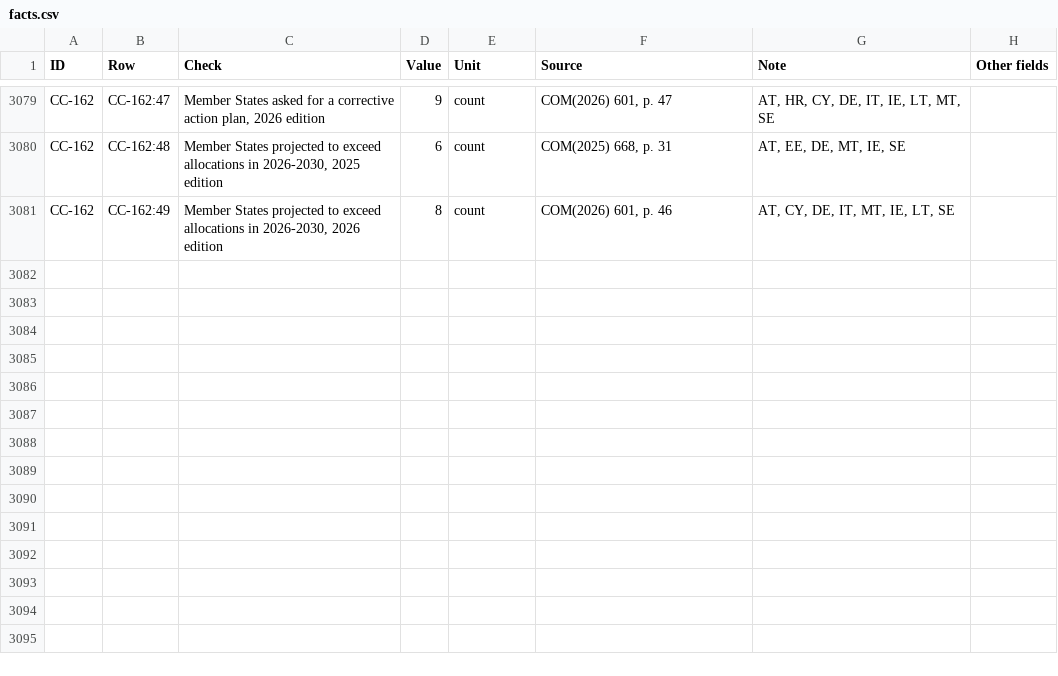
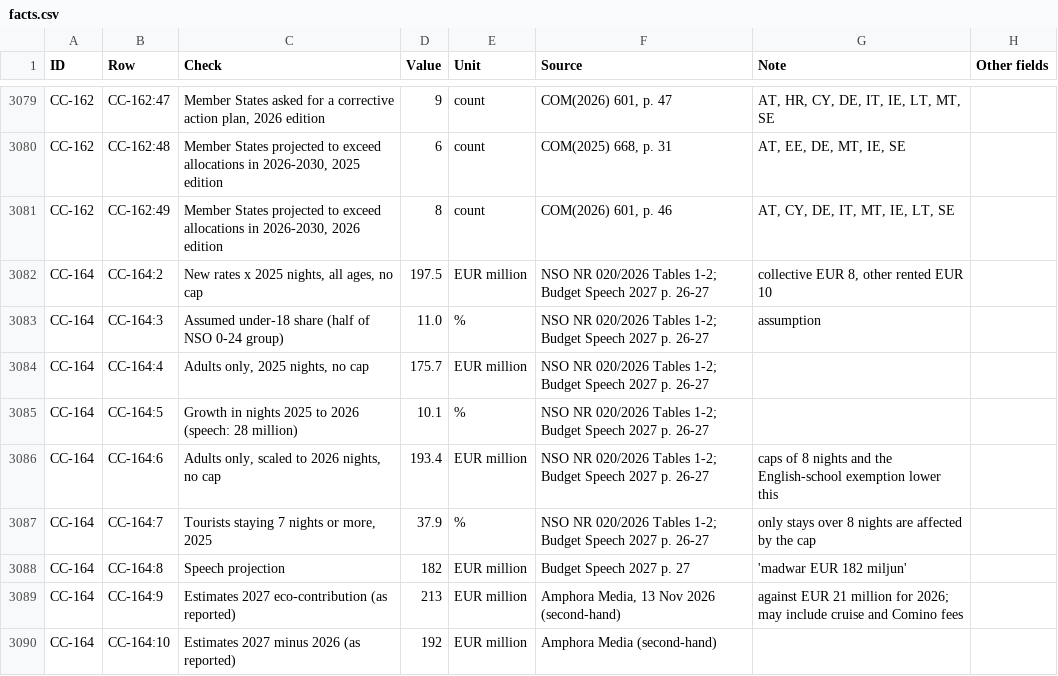
Before and after one commit to leandergrech/Mizien, a CSV file: data/facts.csv, drawn as a sheet; only a part is shown, gaps mark what is left out; the diff names each change by its address in the sheet, - before the commit and + after, or states it on an @@ line.

```diff
--- a/data/facts.csv
+++ b/data/facts.csv
+row 3082: CC-164 | CC-164:2 | New rates x 2025 nights, all ages, no cap | 197.5 | EUR million | NSO NR 020/2026 Tables 1-2; Budget Speech 2027 p. 26-27 | collective EUR 8, other rented EUR 10
+row 3083: CC-164 | CC-164:3 | Assumed under-18 share (half of NSO 0-24 group) | 11.0 | % | NSO NR 020/2026 Tables 1-2; Budget Speech 2027 p. 26-27 | assumption
+row 3084: CC-164 | CC-164:4 | Adults only, 2025 nights, no cap | 175.7 | EUR million | NSO NR 020/2026 Tables 1-2; Budget Speech 2027 p. 26-27
+row 3085: CC-164 | CC-164:5 | Growth in nights 2025 to 2026 (speech: 28 million) | 10.1 | % | NSO NR 020/2026 Tables 1-2; Budget Speech 2027 p. 26-27
+row 3086: CC-164 | CC-164:6 | Adults only, scaled to 2026 nights, no cap | 193.4 | EUR million | NSO NR 020/2026 Tables 1-2; Budget Speech 2027 p. 26-27 | caps of 8 nights and the English-school exemption lower this
+row 3087: CC-164 | CC-164:7 | Tourists staying 7 nights or more, 2025 | 37.9 | % | NSO NR 020/2026 Tables 1-2; Budget Speech 2027 p. 26-27 | only stays over 8 nights are affected by the cap
+row 3088: CC-164 | CC-164:8 | Speech projection | 182 | EUR million | Budget Speech 2027 p. 27 | 'madwar EUR 182 miljun'
+row 3089: CC-164 | CC-164:9 | Estimates 2027 eco-contribution (as reported) | 213 | EUR million | Amphora Media, 13 Nov 2026 (second-hand) | against EUR 21 million for 2026; may include cruise and Comino fees
+row 3090: CC-164 | CC-164:10 | Estimates 2027 minus 2026 (as reported) | 192 | EUR million | Amphora Media (second-hand)
```
Also changed, not shown: data/claims.csv, data/queue.csv, 21 other files.
